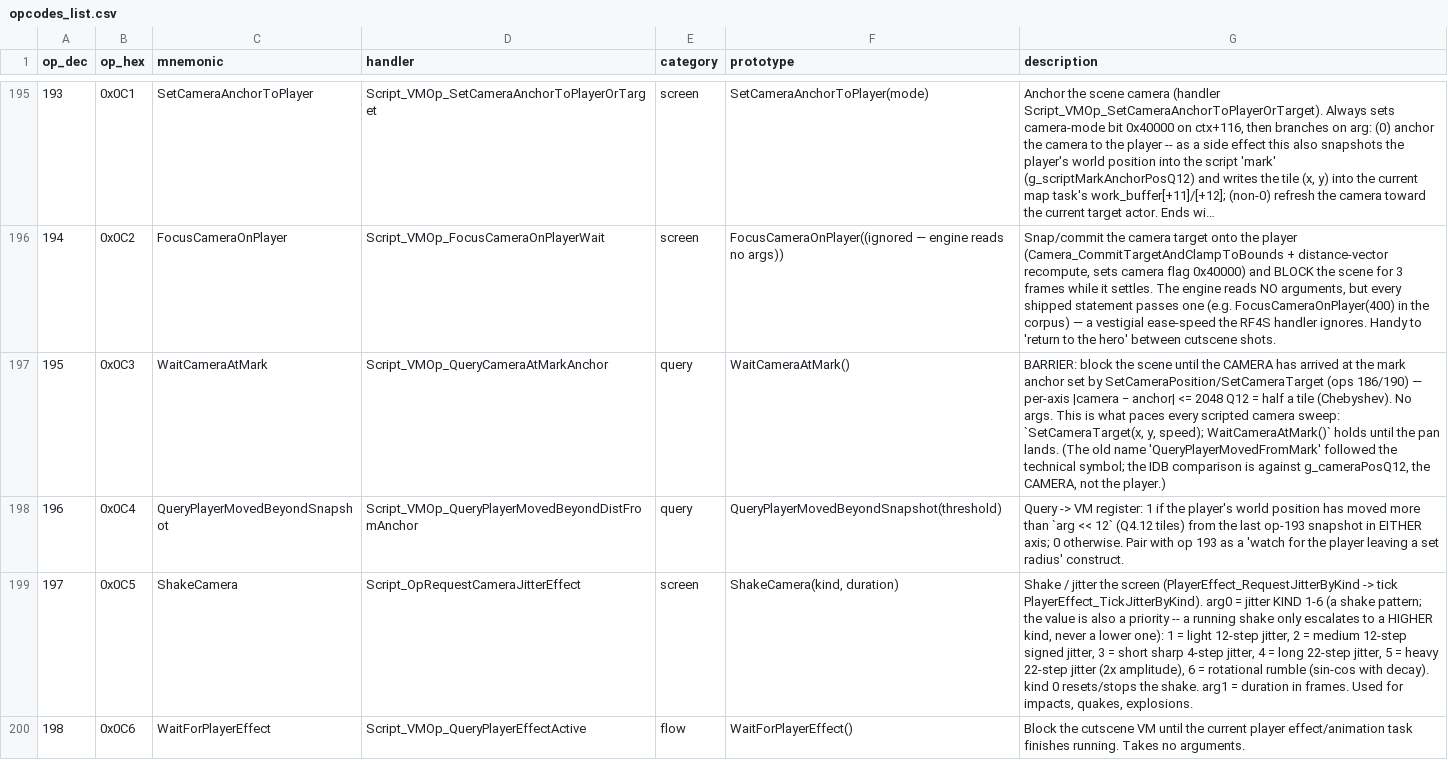
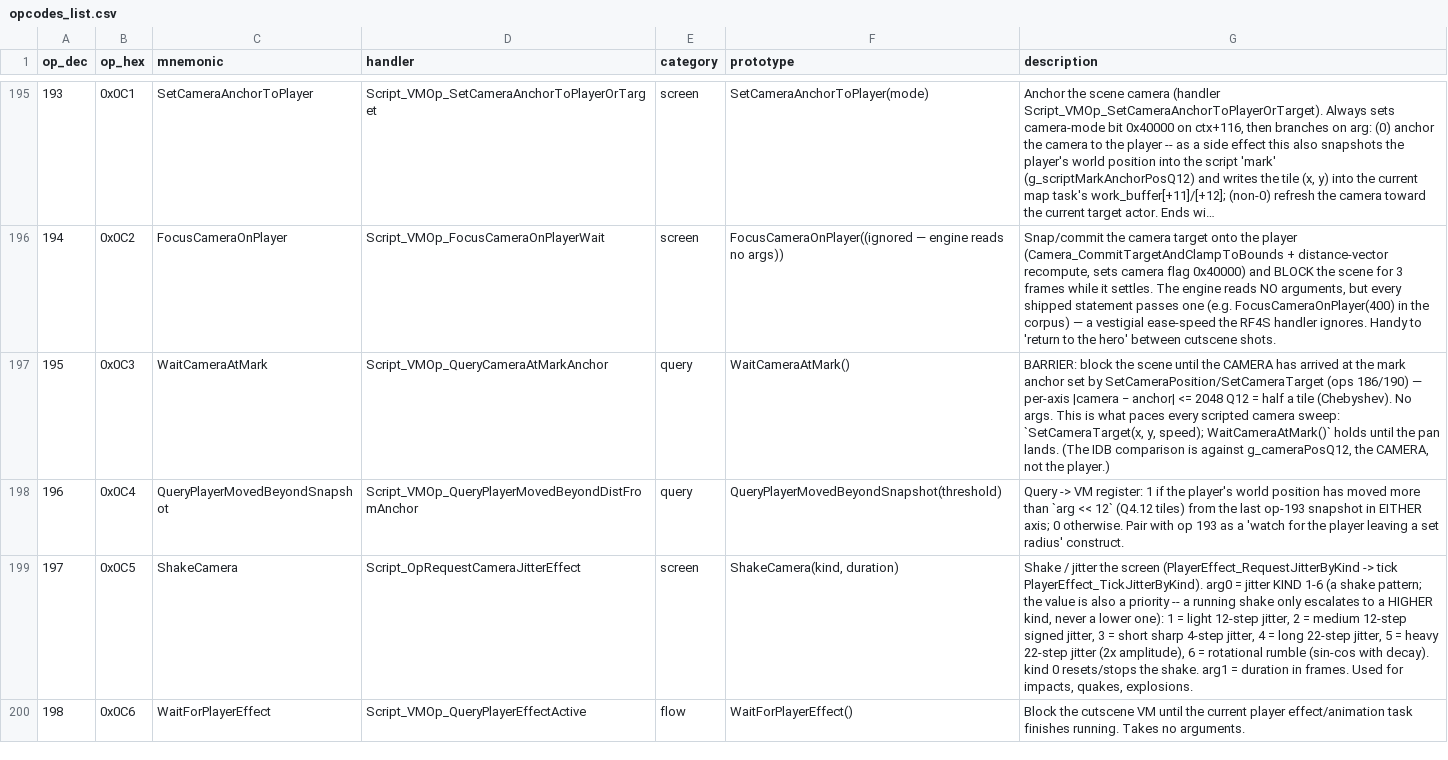
Before and after one commit to arryndoestech/rf4-modkit, a CSV file: opcodes_list.csv, drawn as a sheet; only a part is shown, gaps mark what is left out; long unchanged cells end in …; the diff covers the shown part only.

Commit message:
Cutscene editor: text checker, face and box-style pickers, save to game; drop old names
- textlint: checks edited dialogue text for broken control codes and unset slots;
  the cutscene editor checks live and refuses to save broken text
- Save writes straight into the selected game copy (one backup in ModdingBackup)
- Face picker with Story-mode portraits for dialogue lines (portraits.py +
  refdata/portrait_faces.json); box-style picker for ops 93-97
- Clearer names: SetDialogueBoxStyle/SetBoxNormal/Shout/Thought/Trembling,
  ConsumeInteractionResult; gen level -> pick_weight
- Removed legacy aliases and fallbacks: old AIBN mnemonics, old schedule API,
  hit_window, tuple script specs, retired-column hints, tools/ refdata fallback
- Asset explorer sorts folders part by part (numpy/ before numpy-*.dist-info/)

```diff
--- a/opcodes_list.csv
+++ b/opcodes_list.csv
@@ -196,3 +196,3 @@ op_dec,op_hex,mnemonic,handler,category,prototype,description
 194,0x0C2,FocusCameraOnPlayer,Script_VMOp_FocusCameraOnPlayerWait,screen,FocusCameraOnPlayer((ignored — engine reads no args)),"Snap/commit the camera target onto the player (Camera_CommitTargetAndClampToBounds + distance-vector recompute, sets camera flag 0x40000) and BLOCK the scene for 3 frames while it settles. The engine reads NO arguments, but every shipped statement passes one (e.g. FocusCameraOnPlayer(400) in the corpus) — a vestigial ease-speed the RF4S handler ignores. Handy to 'return to the hero' between cutscene shots."
-195,0x0C3,WaitCameraAtMark,Script_VMOp_QueryCameraAtMarkAnchor,query,WaitCameraAtMark(),"BARRIER: block the scene until the CAMERA has arrived at the mark anchor set by SetCameraPosition/SetCameraTarget (ops 186/190) — per-axis |camera − anchor| <= 2048 Q12 = half a tile (Chebyshev). No args. This is what paces every scripted camera sweep: `SetCameraTarget(x, y, speed); WaitCameraAtMark()` holds until the pan lands. (The old name 'QueryPlayerMovedFromMark' followed the technical symbol; the IDB comparison is against g_cameraPosQ12, the CAMERA, not the player.)"
+195,0x0C3,WaitCameraAtMark,Script_VMOp_QueryCameraAtMarkAnchor,query,WaitCameraAtMark(),"BARRIER: block the scene until the CAMERA has arrived at the mark anchor set by SetCameraPosition/SetCameraTarget (ops 186/190) — per-axis |camera − anchor| <= 2048 Q12 = half a tile (Chebyshev). No args. This is what paces every scripted camera sweep: `SetCameraTarget(x, y, speed); WaitCameraAtMark()` holds until the pan lands. (The IDB comparison is against g_cameraPosQ12, the CAMERA, not the player.)"
 196,0x0C4,QueryPlayerMovedBeyondSnapshot,Script_VMOp_QueryPlayerMovedBeyondDistFromAnchor,query,QueryPlayerMovedBeyondSnapshot(threshold),Query -> VM register: 1 if the player's world position has moved more than `arg << 12` (Q4.12 tiles) from the last op-193 snapshot in EITHER axis; 0 otherwise. Pair with op 193 as a 'watch for the player leaving a set radius' construct.
```
Also changed, not shown: 32 edited cells elsewhere in this file, 26 other files.
